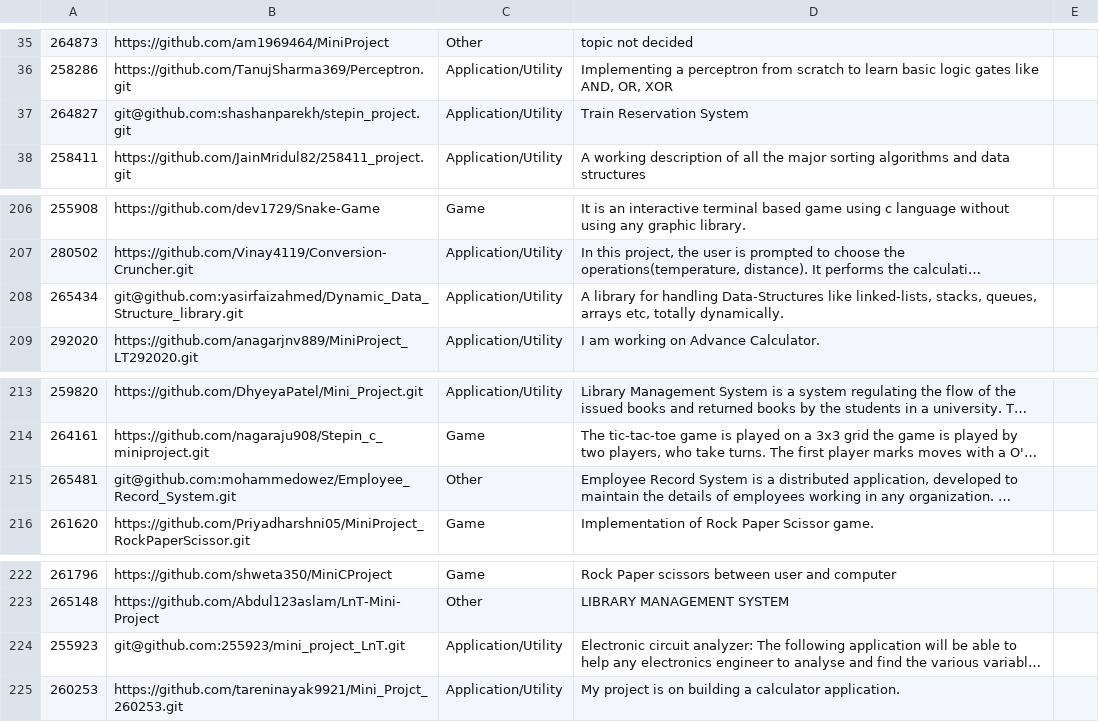
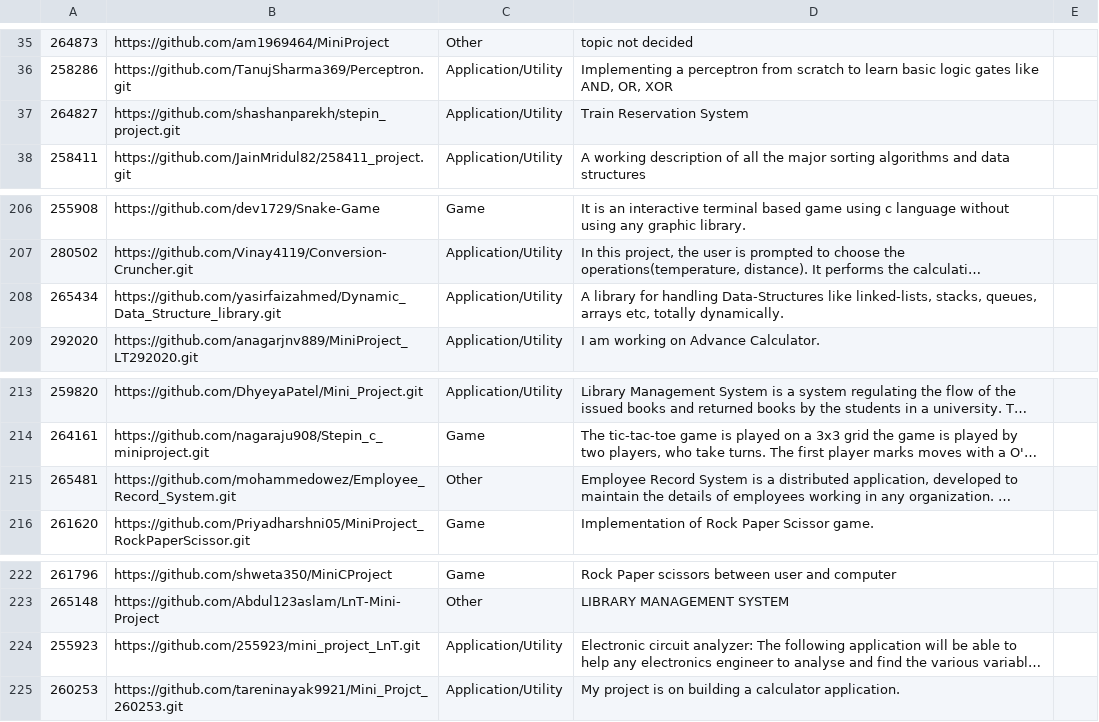
Before and after one commit to stepin654321/MiniProject_Template, a CSV file: Review-Sheet.csv, drawn as a sheet; only a part is shown, gaps mark what is left out; long unchanged cells end in …; the diff names each change by its address in the sheet, - before the commit and + after, or states it on an @@ line.

Commit message:
Updated Review links

```diff
--- a/Review-Sheet.csv
+++ b/Review-Sheet.csv
-B37: git@github.com:shashanparekh/stepin_project.git
+B37: https://github.com/shashanparekh/stepin_project.git
-B208: git@github.com:yasirfaizahmed/Dynamic_Data_Structure_library.git
+B208: https://github.com/yasirfaizahmed/Dynamic_Data_Structure_library.git
-B215: git@github.com:mohammedowez/Employee_Record_System.git
+B215: https://github.com/mohammedowez/Employee_Record_System.git
-B224: git@github.com:255923/mini_project_LnT.git
+B224: https://github.com/255923/mini_project_LnT.git
```
